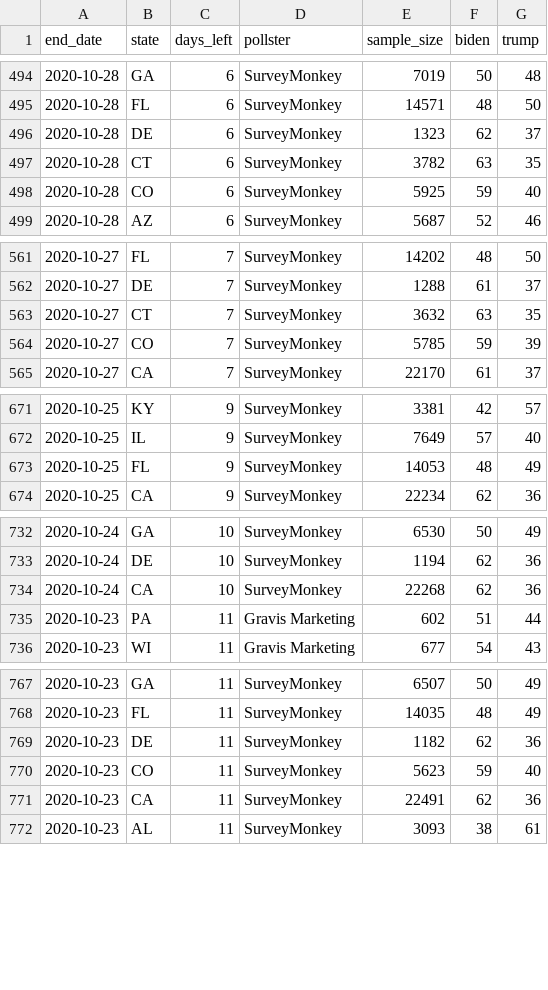
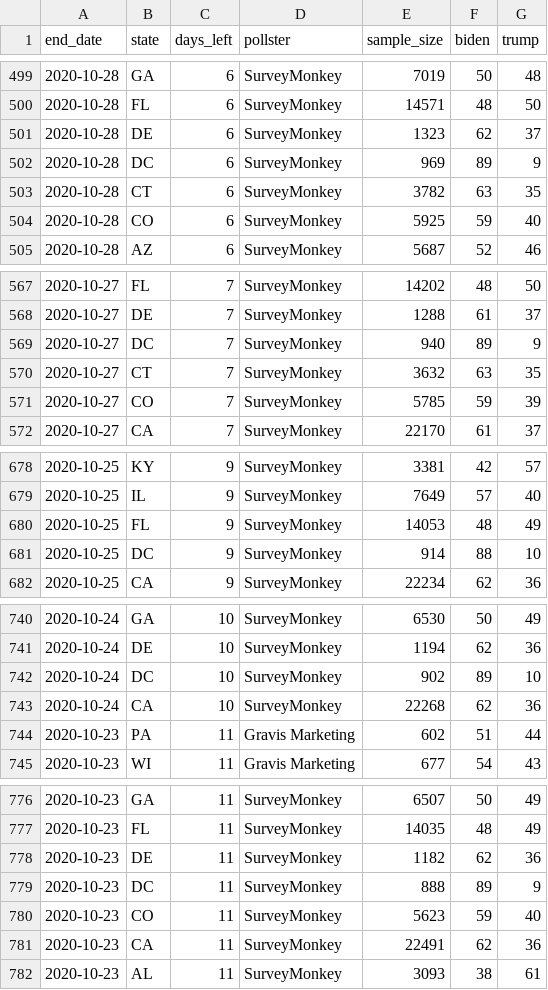
Before and after one commit to mattblackwell/gov50data, a CSV file: data-raw/polls20.csv, drawn as a sheet; only a part is shown, gaps mark what is left out; the diff covers the shown part only; the diff names each change by its address in the sheet, - before the commit and + after, or states it on an @@ line.

```diff
--- a/data-raw/polls20.csv
+++ b/data-raw/polls20.csv
+row 502: 2020-10-28 | DC | 6 | SurveyMonkey | 969 | 89 | 9
+row 569: 2020-10-27 | DC | 7 | SurveyMonkey | 940 | 89 | 9
+row 681: 2020-10-25 | DC | 9 | SurveyMonkey | 914 | 88 | 10
+row 742: 2020-10-24 | DC | 10 | SurveyMonkey | 902 | 89 | 10
+row 779: 2020-10-23 | DC | 11 | SurveyMonkey | 888 | 89 | 9
```
Also changed, not shown: 20 added rows elsewhere in this file, 2 other files.
